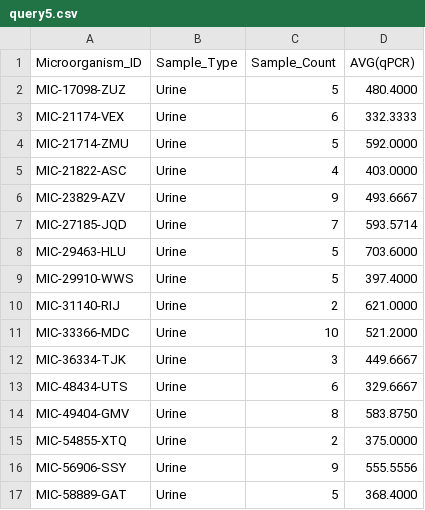
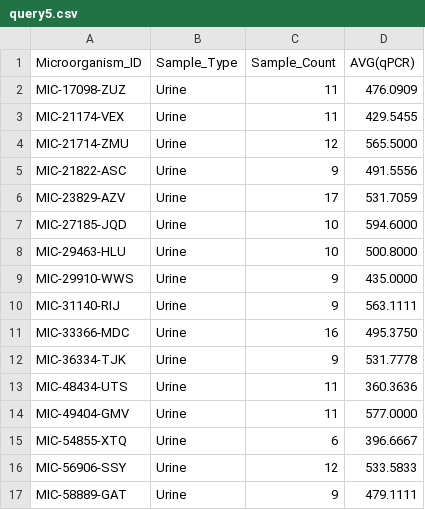
Before and after one commit to MarioPasc/Base-de-Datos-Microbiomas, a CSV file: csv-queries/query5.csv, drawn as a sheet; only a part is shown; the diff covers the shown part only.

```diff
--- a/csv-queries/query5.csv
+++ b/csv-queries/query5.csv
@@ -1,17 +1,17 @@
 Microorganism_ID,Sample_Type,Sample_Count,AVG(qPCR)
-MIC-17098-ZUZ,Urine,5,480.4000
-MIC-21174-VEX,Urine,6,332.3333
-MIC-21714-ZMU,Urine,5,592.0000
-MIC-21822-ASC,Urine,4,403.0000
-MIC-23829-AZV,Urine,9,493.6667
-MIC-27185-JQD,Urine,7,593.5714
-MIC-29463-HLU,Urine,5,703.6000
-MIC-29910-WWS,Urine,5,397.4000
-MIC-31140-RIJ,Urine,2,621.0000
-MIC-33366-MDC,Urine,10,521.2000
-MIC-36334-TJK,Urine,3,449.6667
-MIC-48434-UTS,Urine,6,329.6667
-MIC-49404-GMV,Urine,8,583.8750
-MIC-54855-XTQ,Urine,2,375.0000
-MIC-56906-SSY,Urine,9,555.5556
-MIC-58889-GAT,Urine,5,368.4000
+MIC-17098-ZUZ,Urine,11,476.0909
+MIC-21174-VEX,Urine,11,429.5455
+MIC-21714-ZMU,Urine,12,565.5000
+MIC-21822-ASC,Urine,9,491.5556
+MIC-23829-AZV,Urine,17,531.7059
+MIC-27185-JQD,Urine,10,594.6000
+MIC-29463-HLU,Urine,10,500.8000
+MIC-29910-WWS,Urine,9,435.0000
+MIC-31140-RIJ,Urine,9,563.1111
+MIC-33366-MDC,Urine,16,495.3750
+MIC-36334-TJK,Urine,9,531.7778
+MIC-48434-UTS,Urine,11,360.3636
+MIC-49404-GMV,Urine,11,577.0000
+MIC-54855-XTQ,Urine,6,396.6667
+MIC-56906-SSY,Urine,12,533.5833
+MIC-58889-GAT,Urine,9,479.1111
```
Also changed, not shown: 168 edited cells elsewhere in this file, csv-queries/query1.csv, csv-queries/query2.csv, 4 other files.
